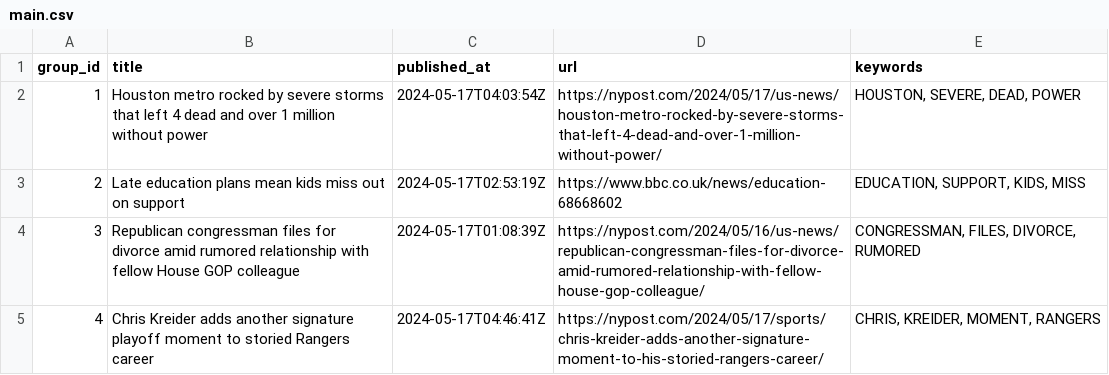
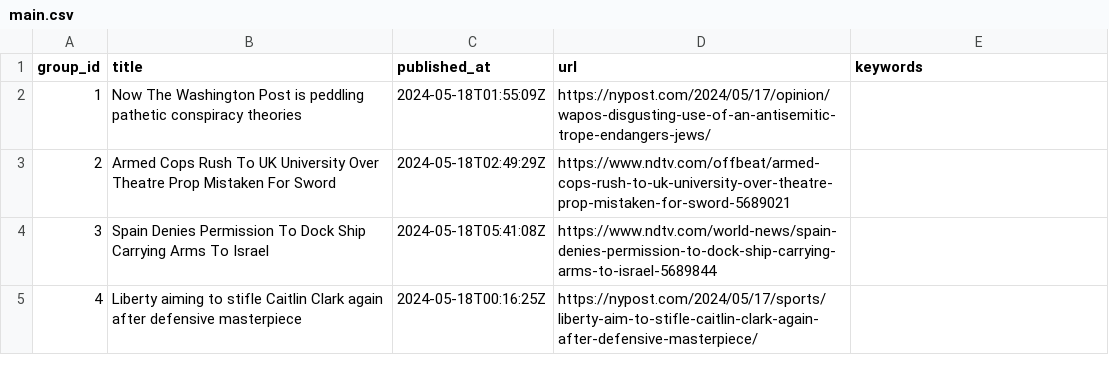
Before and after one commit to ritikaasri/newsgame, a CSV file: web/data/main.csv, drawn as a sheet.

Commit message:
Update news main.csv

```diff
--- a/web/data/main.csv
+++ b/web/data/main.csv
@@ -1,5 +1,5 @@
 group_id,title,published_at,url,keywords
-1,Houston metro rocked by severe storms that left 4 dead and over 1 million without power,2024-05-17T04:03:54Z,https://nypost.com/2024/05/17/us-news/houston-metro-rocked-by-severe-storms-that-left-4-dead-and-over-1-million-without-power/,"HOUSTON, SEVERE, DEAD, POWER"
-2,Late education plans mean kids miss out on support,2024-05-17T02:53:19Z,https://www.bbc.co.uk/news/education-68668602,"EDUCATION, SUPPORT, KIDS, MISS"
-3,Republican congressman files for divorce amid rumored relationship with fellow House GOP colleague,2024-05-17T01:08:39Z,https://nypost.com/2024/05/16/us-news/republican-congressman-files-for-divorce-amid-rumored-relationship-with-fellow-house-gop-colleague/,"CONGRESSMAN, FILES, DIVORCE, RUMORED"
-4,Chris Kreider adds another signature playoff moment to storied Rangers career,2024-05-17T04:46:41Z,https://nypost.com/2024/05/17/sports/chris-kreider-adds-another-signature-moment-to-his-storied-rangers-career/,"CHRIS, KREIDER, MOMENT, RANGERS"
+1,Now The Washington Post is peddling pathetic conspiracy theories,2024-05-18T01:55:09Z,https://nypost.com/2024/05/17/opinion/wapos-disgusting-use-of-an-antisemitic-trope-endangers-jews/,
+2,Armed Cops Rush To UK University Over Theatre Prop Mistaken For Sword,2024-05-18T02:49:29Z,https://www.ndtv.com/offbeat/armed-cops-rush-to-uk-university-over-theatre-prop-mistaken-for-sword-5689021,
+3,Spain Denies Permission To Dock Ship Carrying Arms To Israel,2024-05-18T05:41:08Z,https://www.ndtv.com/world-news/spain-denies-permission-to-dock-ship-carrying-arms-to-israel-5689844,
+4,Liberty aiming to stifle Caitlin Clark again after defensive masterpiece,2024-05-18T00:16:25Z,https://nypost.com/2024/05/17/sports/liberty-aim-to-stifle-caitlin-clark-again-after-defensive-masterpiece/,
```
